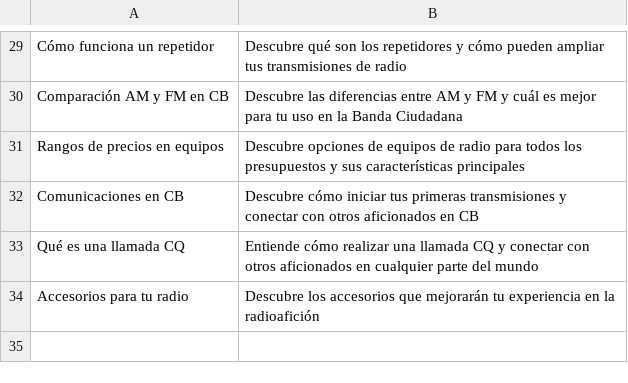
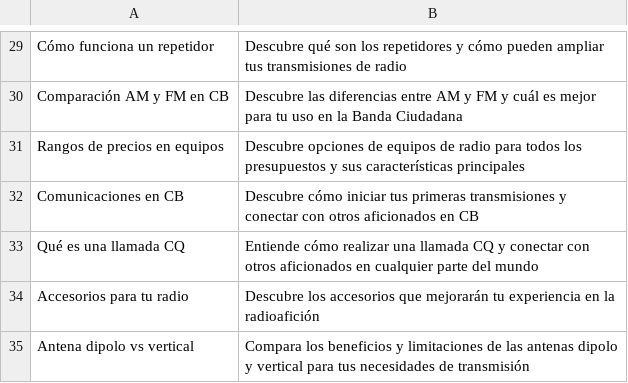
Before and after one commit to agigante80/OndaHertz_es, a CSV file: AI_content/list_of_ARCHIVED_topics.csv, drawn as a sheet; only a part is shown, gaps mark what is left out.

```diff
--- a/AI_content/list_of_ARCHIVED_topics.csv
+++ b/AI_content/list_of_ARCHIVED_topics.csv
@@ -34 +34,2 @@ Qué es una llamada CQ, Entiende cómo realizar una llamada CQ y conectar con ot
 Accesorios para tu radio, Descubre los accesorios que mejorarán tu experiencia en la radioafición
+Antena dipolo vs vertical, Compara los beneficios y limitaciones de las antenas dipolo y vertical para tus necesidades de transmisión
```
Also changed, not shown: AI_content/list_of_NEW_topics.csv, 3 other files.
